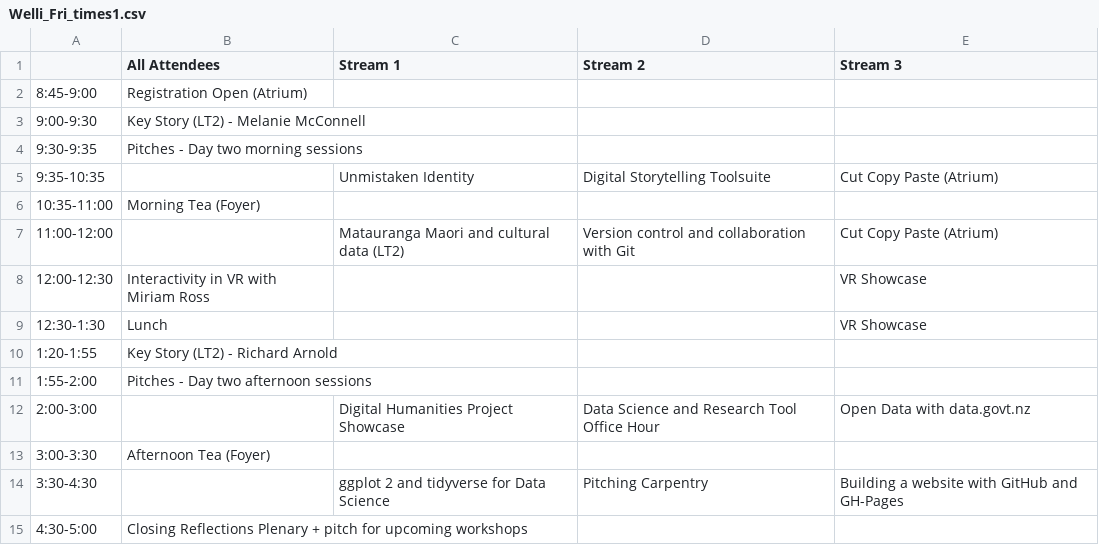
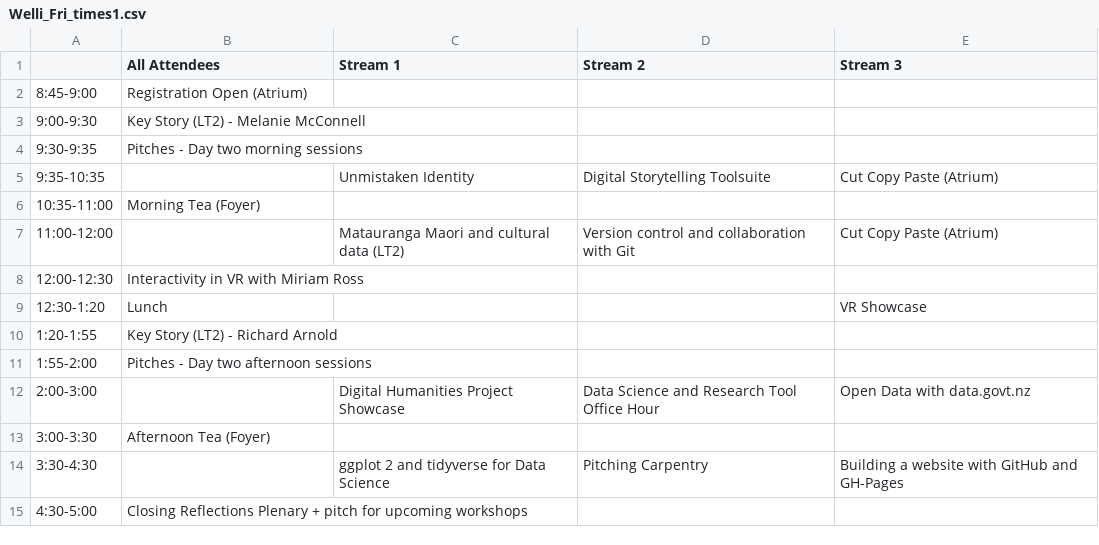
Before and after one commit to resbaz/resbaz2019, a CSV file: wellington/Welli_Fri_times1.csv, drawn as a sheet.

```diff
--- a/wellington/Welli_Fri_times1.csv
+++ b/wellington/Welli_Fri_times1.csv
@@ -7,4 +7,4 @@
 11:00-12:00,,Matauranga Maori and cultural data (LT2),Version control and collaboration with Git,Cut Copy Paste (Atrium)
-12:00-12:30,Interactivity in VR with Miriam Ross,,,VR Showcase
-12:30-1:30,Lunch,,,VR Showcase
+12:00-12:30,Interactivity in VR with Miriam Ross,,,
+12:30-1:20,Lunch,,,VR Showcase
 1:20-1:55,Key Story (LT2) - Richard Arnold,,,
```
Also changed, not shown: 1 other file.
